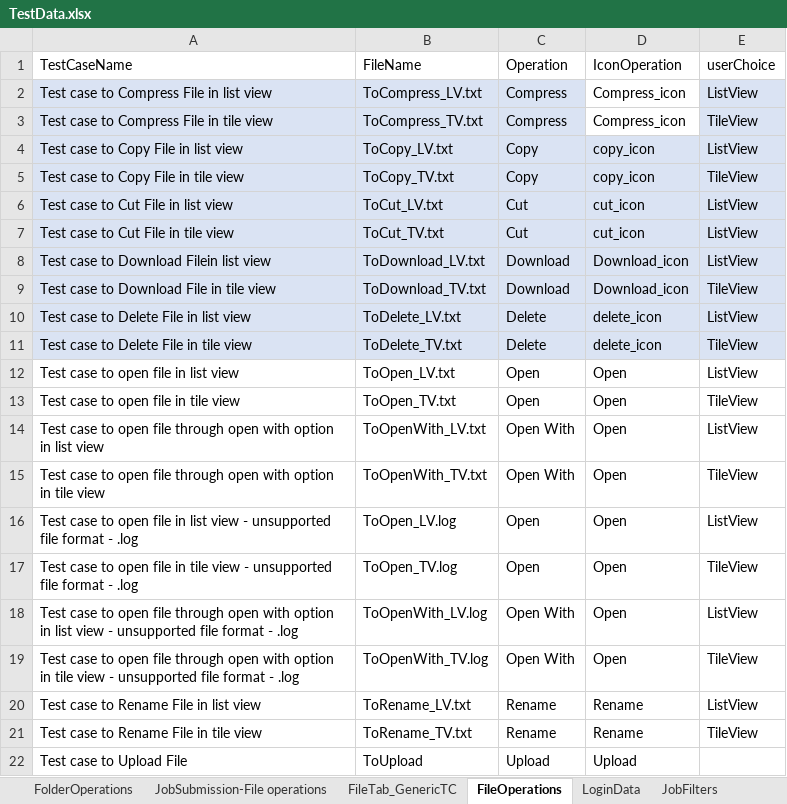
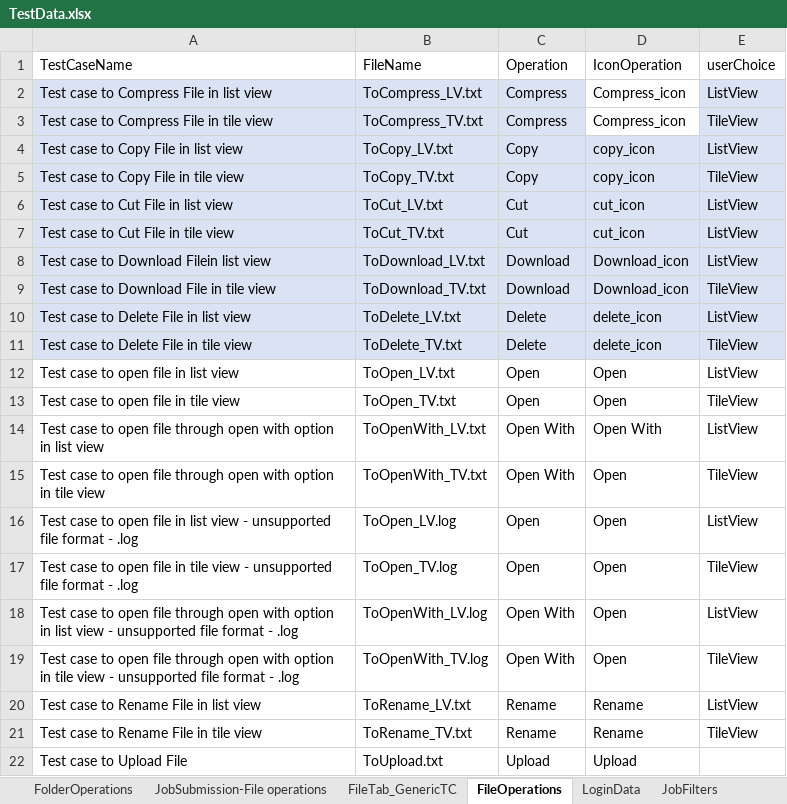
Before and after one commit to rohinis/Acc, an Excel workbook: Data Files/TestData.xlsx, sheet FileOperations, drawn as a sheet; values as stored, in another font and other column widths than the file's, no borders; the diff names each change by its address in the sheet, - before the commit and + after, or states it on an @@ line.

```diff
--- a/Data Files/TestData.xlsx (sheet FileOperations)
+++ b/Data Files/TestData.xlsx (sheet FileOperations)
-D14 (IconOperation): Open
+D14 (IconOperation): Open With
-B22 (FileName): ToUpload
+B22 (FileName): ToUpload.txt
```
Also changed, not shown: 12 other files.
